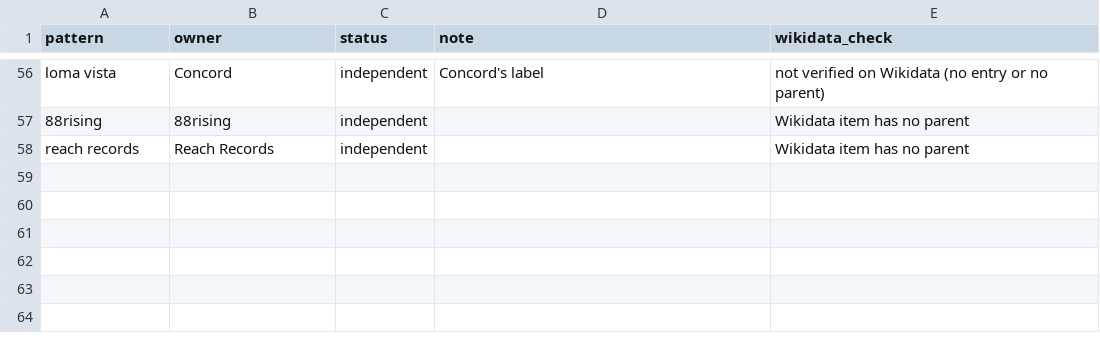
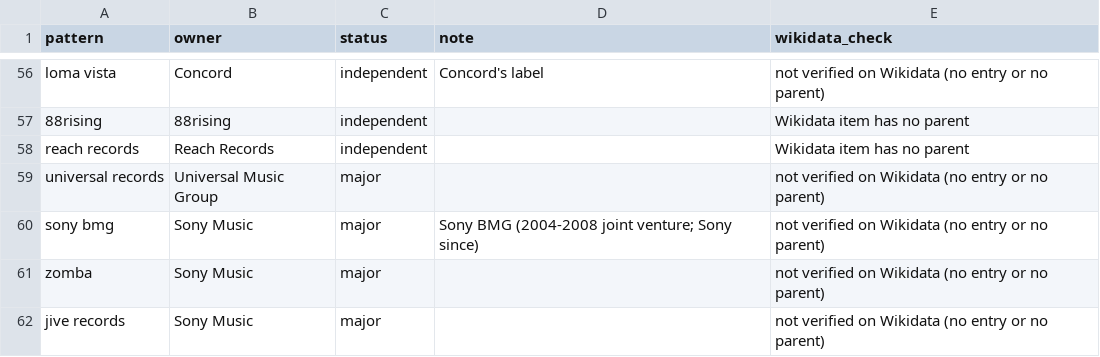
Before and after one commit to sverigeleague/Music, a CSV file: registry/label_owners.csv, drawn as a sheet; only a part is shown, gaps mark what is left out.

```diff
--- a/registry/label_owners.csv
+++ b/registry/label_owners.csv
@@ -58 +58,5 @@ loma vista,Concord,independent,Concord's label,not verified on Wikidata (no entr
 reach records,Reach Records,independent,,Wikidata item has no parent
+universal records,Universal Music Group,major,,not verified on Wikidata (no entry or no parent)
+sony bmg,Sony Music,major,Sony BMG (2004-2008 joint venture; Sony since),not verified on Wikidata (no entry or no parent)
+zomba,Sony Music,major,,not verified on Wikidata (no entry or no parent)
+jive records,Sony Music,major,,not verified on Wikidata (no entry or no parent)
```
Also changed, not shown: 6 other files.
